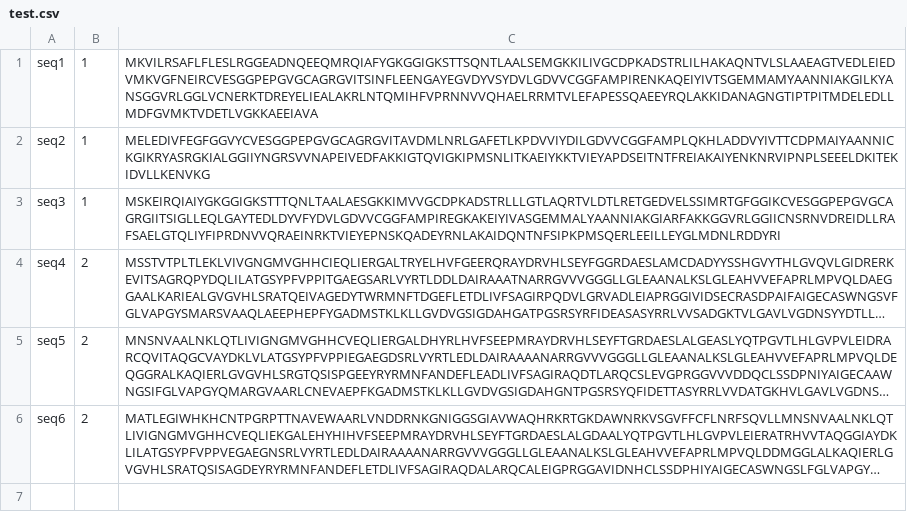
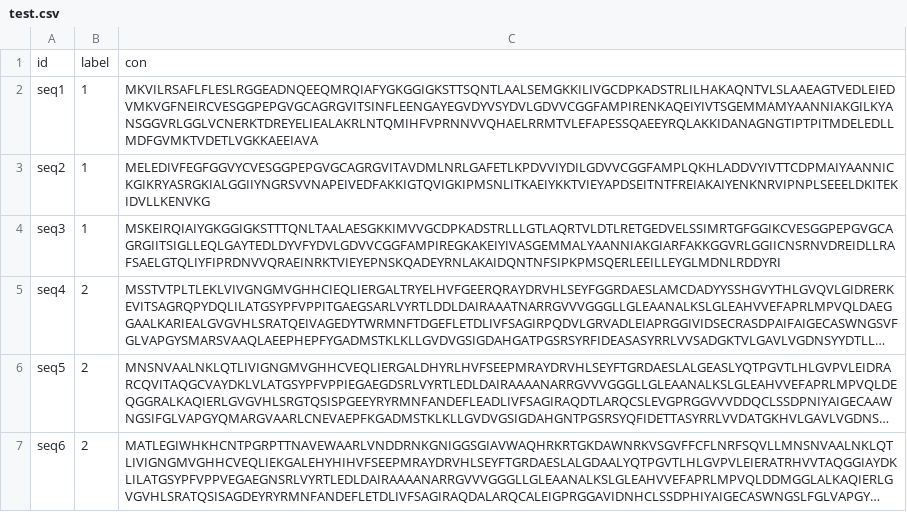
Before and after one commit to 118852995312/luca_related, a CSV file: luca_plus/Data/test.csv, drawn as a sheet; long unchanged cells end in …; the diff names each change by its address in the sheet, - before the commit and + after, or states it on an @@ line.

```diff
--- a/luca_plus/Data/test.csv
+++ b/luca_plus/Data/test.csv
+row 1: id | label | con
```
Also changed, not shown: 6 other files.
